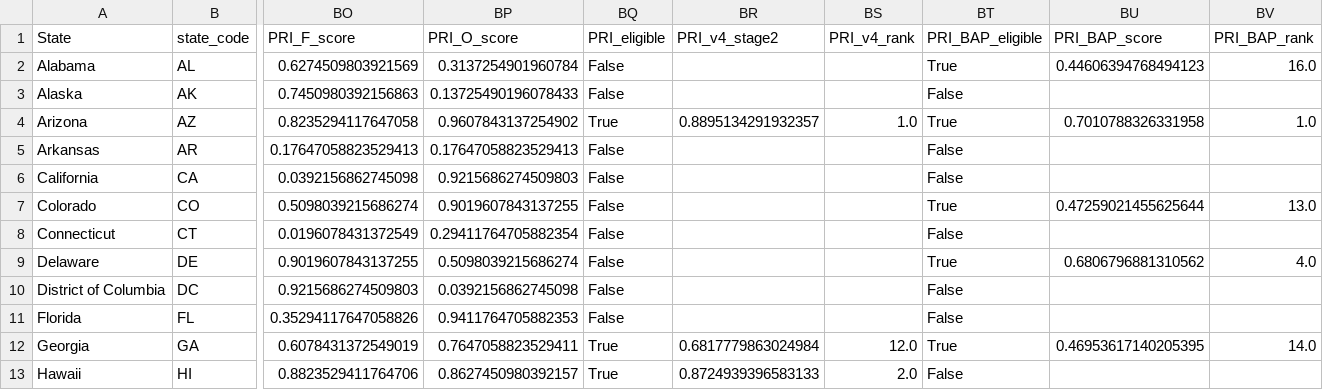
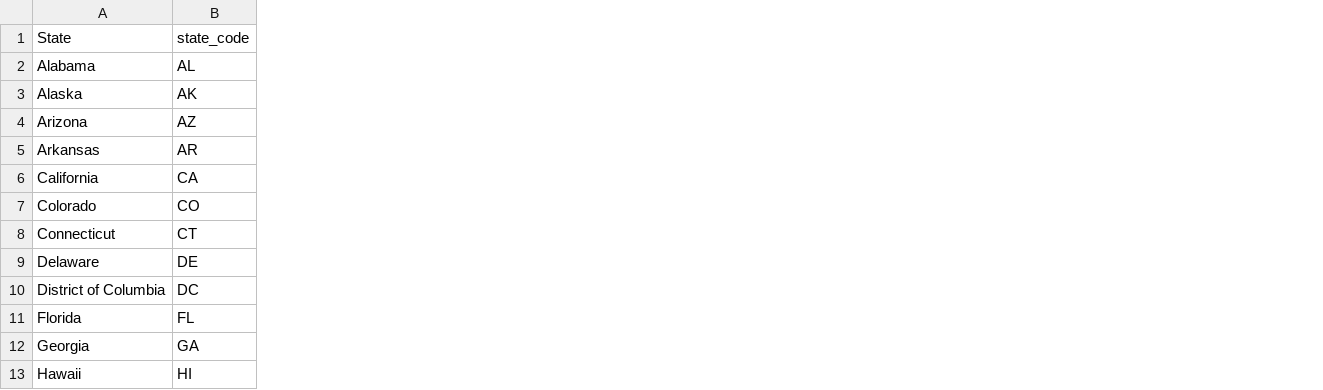
Before and after one commit to aminkarimid/care-economy-index, a CSV file: results/offline_rerun_2026-11-23/SYPA_Full_v5.csv, drawn as a sheet; only a part is shown, gaps mark what is left out; the diff names each change by its address in the sheet, - before the commit and + after, or states it on an @@ line.

Commit message:
Remove PRI results from the public repository (code unchanged)

```diff
--- a/results/offline_rerun_2026-11-23/SYPA_Full_v5.csv
+++ b/results/offline_rerun_2026-11-23/SYPA_Full_v5.csv
-column BO (PRI_F_score), rows 2-13: 0.6274509803921569 | 0.7450980392156863 | 0.8235294117647058 | 0.17647058823529413 | 0.0392156862745098 | 0.5098039215686274 | 0.0196078431372549 | 0.9019607843137255 | 0.9215686274509803 | 0.35294117647058826 | 0.6078431372549019 | 0.8823529411764706
-column BP (PRI_O_score), rows 2-13: 0.3137254901960784 | 0.13725490196078433 | 0.9607843137254902 | 0.17647058823529413 | 0.9215686274509803 | 0.9019607843137255 | 0.29411764705882354 | 0.5098039215686274 | 0.0392156862745098 | 0.9411764705882353 | 0.7647058823529411 | 0.8627450980392157
-column BQ (PRI_eligible), rows 2-13: False | False | True | False | False | False | False | False | False | False | True | True
-column BR (PRI_v4_stage2), rows 4-13: 0.8895134291932357 |  |  |  |  |  |  |  | 0.6817779863024984 | 0.8724939396583133
-column BS (PRI_v4_rank), rows 4-13: 1.0 |  |  |  |  |  |  |  | 12.0 | 2.0
-column BT (PRI_BAP_eligible), rows 2-13: True | False | True | False | False | True | False | True | False | False | True | False
-column BU (PRI_BAP_score), rows 2-12: 0.44606394768494123 |  | 0.7010788326331958 |  |  | 0.47259021455625644 |  | 0.6806796881310562 |  |  | 0.46953617140205395
-column BV (PRI_BAP_rank), rows 2-12: 16.0 |  | 1.0 |  |  | 13.0 |  | 4.0 |  |  | 14.0
```
Also changed, not shown: 3 other files.
